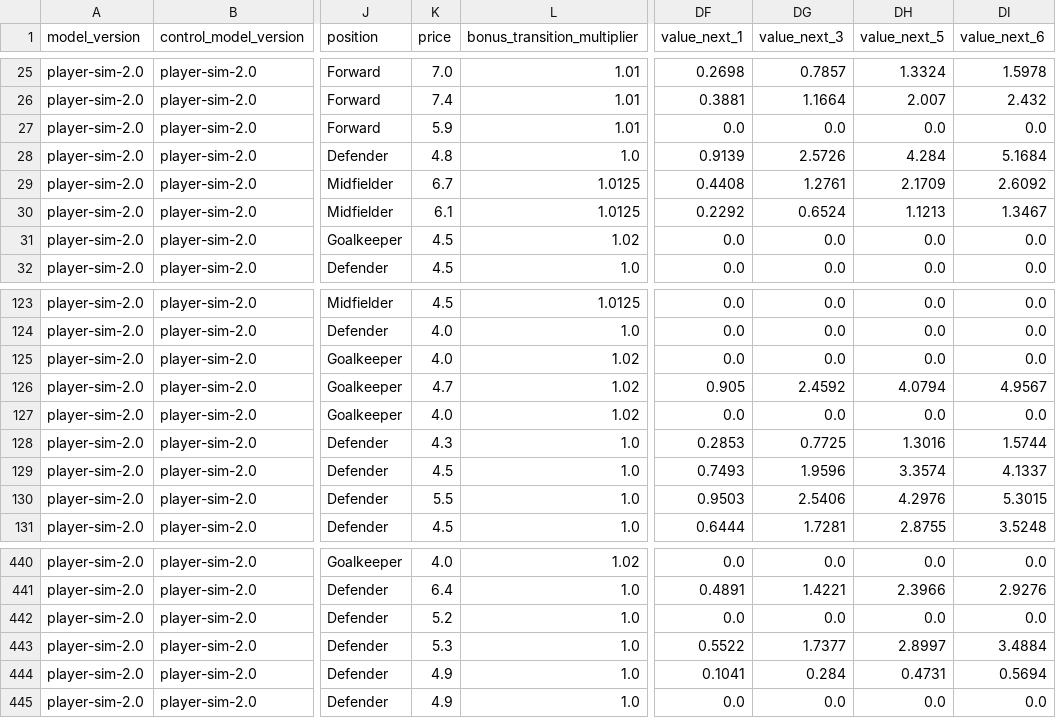
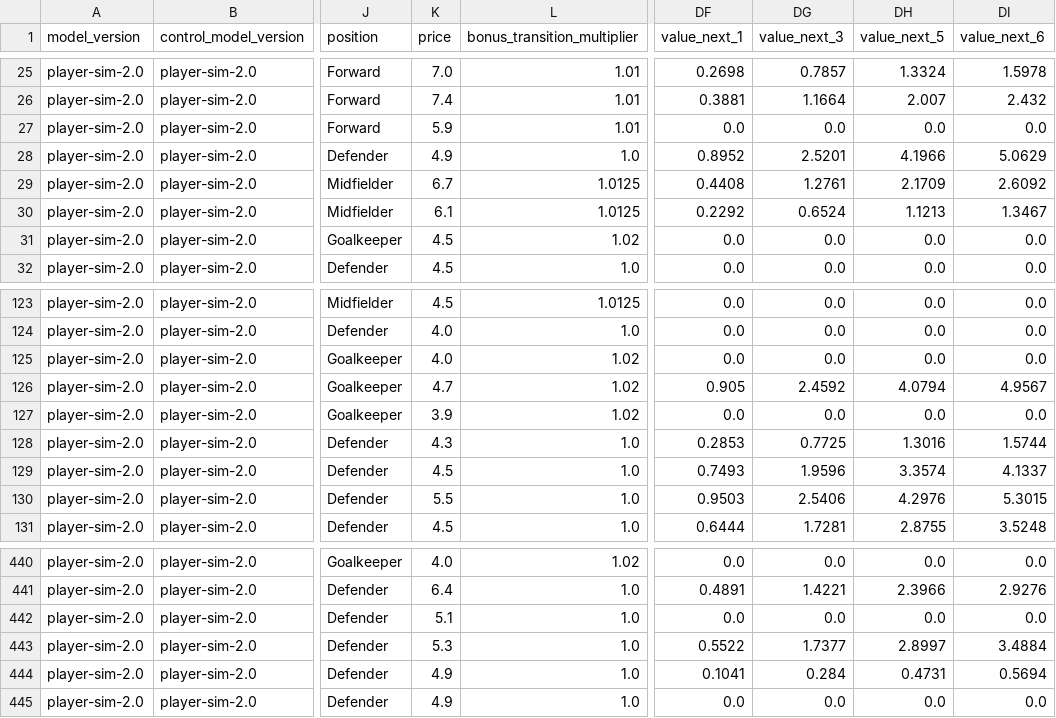
Before and after one commit to tametheboardgame/fpl-data-model, a CSV file: data/chatgpt/player_projection_horizons.csv, drawn as a sheet; only a part is shown, gaps mark what is left out; the diff names each change by its address in the sheet, - before the commit and + after, or states it on an @@ line.

```diff
--- a/data/chatgpt/player_projection_horizons.csv
+++ b/data/chatgpt/player_projection_horizons.csv
-K28 (price): 4.8
+K28 (price): 4.9
-DF28 (value_next_1): 0.9139
+DF28 (value_next_1): 0.8952
-DG28 (value_next_3): 2.5726
+DG28 (value_next_3): 2.5201
-DH28 (value_next_5): 4.284
+DH28 (value_next_5): 4.1966
-DI28 (value_next_6): 5.1684
+DI28 (value_next_6): 5.0629
-K127 (price): 4.0
+K127 (price): 3.9
-K442 (price): 5.2
+K442 (price): 5.1
```
Also changed, not shown: data/chatgpt/player_rolling_features.csv, 15 other files.
